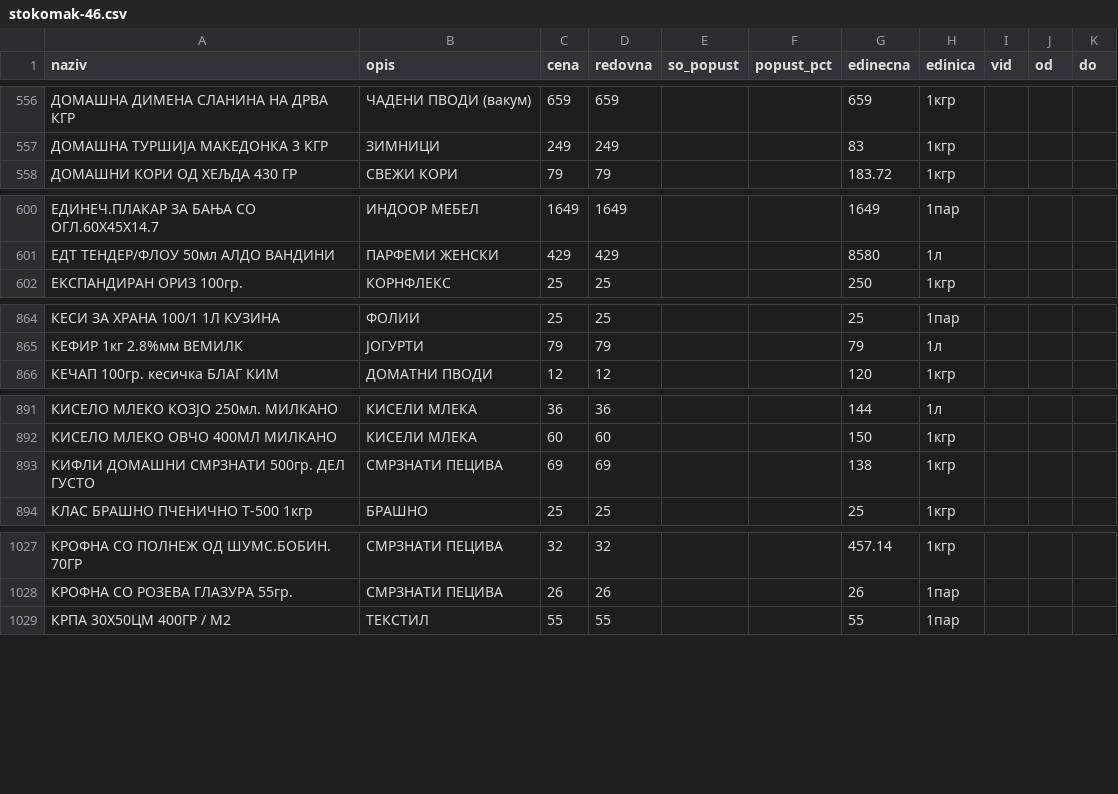
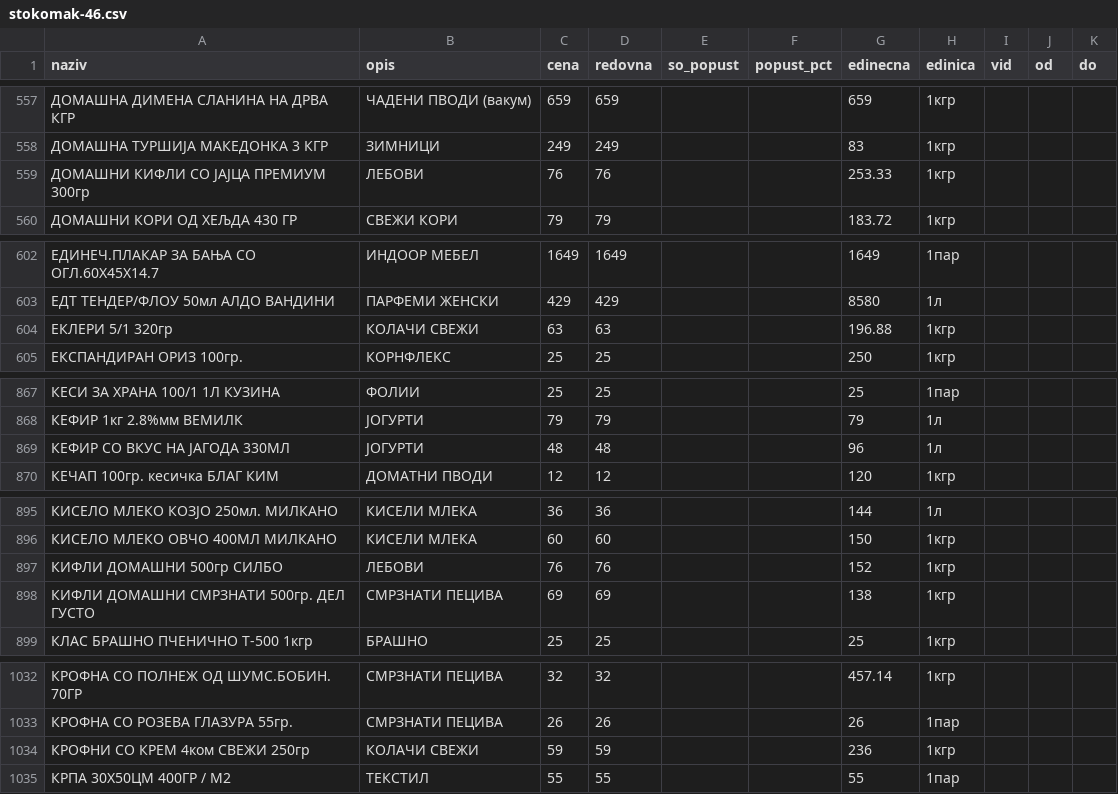
Before and after one commit to zorannastov-blip/stip-akcii, a CSV file: podatoci/sostojba/stokomak-46.csv, drawn as a sheet; only a part is shown, gaps mark what is left out; the diff covers the shown part only.

```diff
--- a/podatoci/sostojba/stokomak-46.csv
+++ b/podatoci/sostojba/stokomak-46.csv
@@ -557,2 +558,3 @@ naziv,opis,cena,redovna,so_popust,popust_pct,edinecna,edinica,vid,od,do
 ДОМАШНА ТУРШИЈА МАКЕДОНКА 3 КГР,ЗИМНИЦИ,249,249,,,83,1кгр,,,
+ДОМАШНИ КИФЛИ СО ЈАЈЦА ПРЕМИУМ 300гр,ЛЕБОВИ,76,76,,,253.33,1кгр,,,
 ДОМАШНИ КОРИ ОД ХЕЉДА 430 ГР,СВЕЖИ КОРИ,79,79,,,183.72,1кгр,,,
@@ -601,2 +603,3 @@ naziv,opis,cena,redovna,so_popust,popust_pct,edinecna,edinica,vid,od,do
 ЕДТ ТЕНДЕР/ФЛОУ 50мл АЛДО ВАНДИНИ,ПАРФЕМИ ЖЕНСКИ,429,429,,,8580,1л,,,
+ЕКЛЕРИ 5/1 320гр,КОЛАЧИ СВЕЖИ,63,63,,,196.88,1кгр,,,
 ЕКСПАНДИРАН ОРИЗ 100гр.,КОРНФЛЕКС,25,25,,,250,1кгр,,,
@@ -865,2 +868,3 @@ naziv,opis,cena,redovna,so_popust,popust_pct,edinecna,edinica,vid,od,do
 КЕФИР 1кг 2.8%мм ВЕМИЛК,ЈОГУРТИ,79,79,,,79,1л,,,
+КЕФИР СО ВКУС НА ЈАГОДА 330МЛ,ЈОГУРТИ,48,48,,,96,1л,,,
 КЕЧАП 100гр. кесичка БЛАГ КИМ,ДОМАТНИ ПВОДИ,12,12,,,120,1кгр,,,
@@ -892,2 +896,3 @@ naziv,opis,cena,redovna,so_popust,popust_pct,edinecna,edinica,vid,od,do
 КИСЕЛО МЛЕКО ОВЧО 400МЛ МИЛКАНО,КИСЕЛИ МЛЕКА,60,60,,,150,1кгр,,,
+КИФЛИ ДОМАШНИ 500гр СИЛБО,ЛЕБОВИ,76,76,,,152,1кгр,,,
 КИФЛИ ДОМАШНИ СМРЗНАТИ 500гр. ДЕЛ ГУСТО,СМРЗНАТИ ПЕЦИВА,69,69,,,138,1кгр,,,
@@ -1028,2 +1033,3 @@ naziv,opis,cena,redovna,so_popust,popust_pct,edinecna,edinica,vid,od,do
 КРОФНА СО РОЗЕВА ГЛАЗУРА 55гр.,СМРЗНАТИ ПЕЦИВА,26,26,,,26,1пар,,,
+КРОФНИ СО КРЕМ 4ком СВЕЖИ 250гр,КОЛАЧИ СВЕЖИ,59,59,,,236,1кгр,,,
 КРПА 30Х50ЦМ 400ГР / М2,ТЕКСТИЛ,55,55,,,55,1пар,,,
```
Also changed, not shown: 24 added rows elsewhere in this file, podatoci/akcii/aktivni.csv, podatoci/prodavnici.csv, 6 other files.
